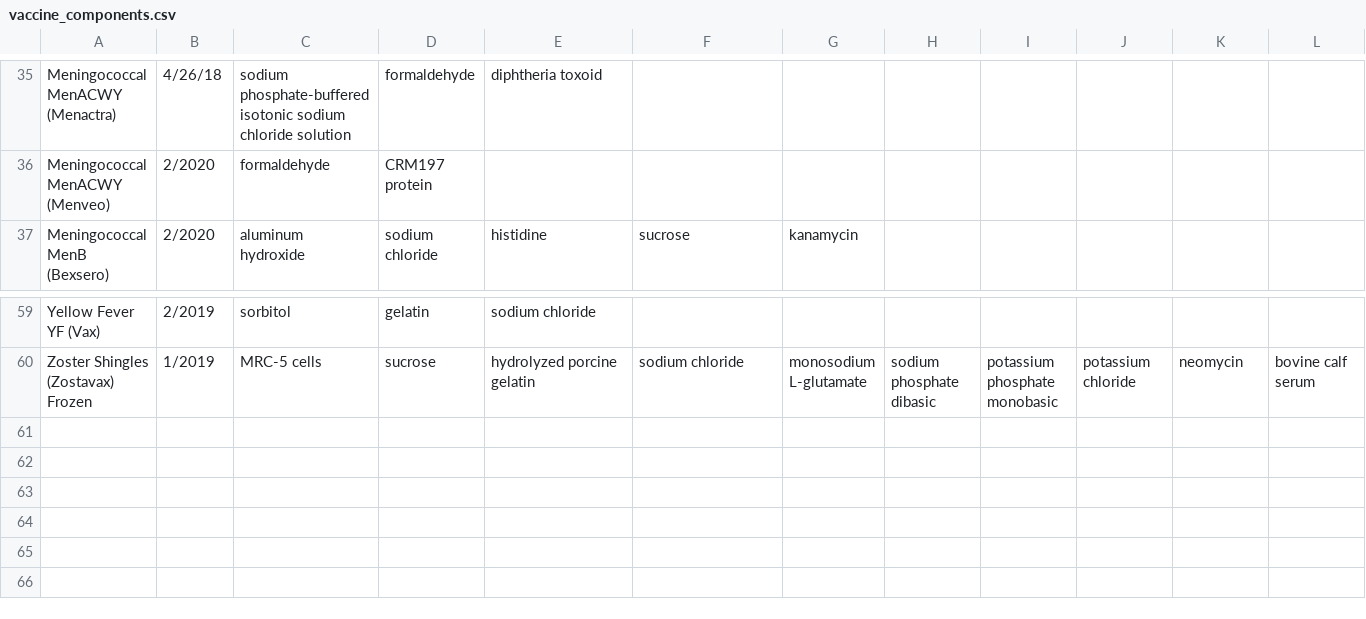
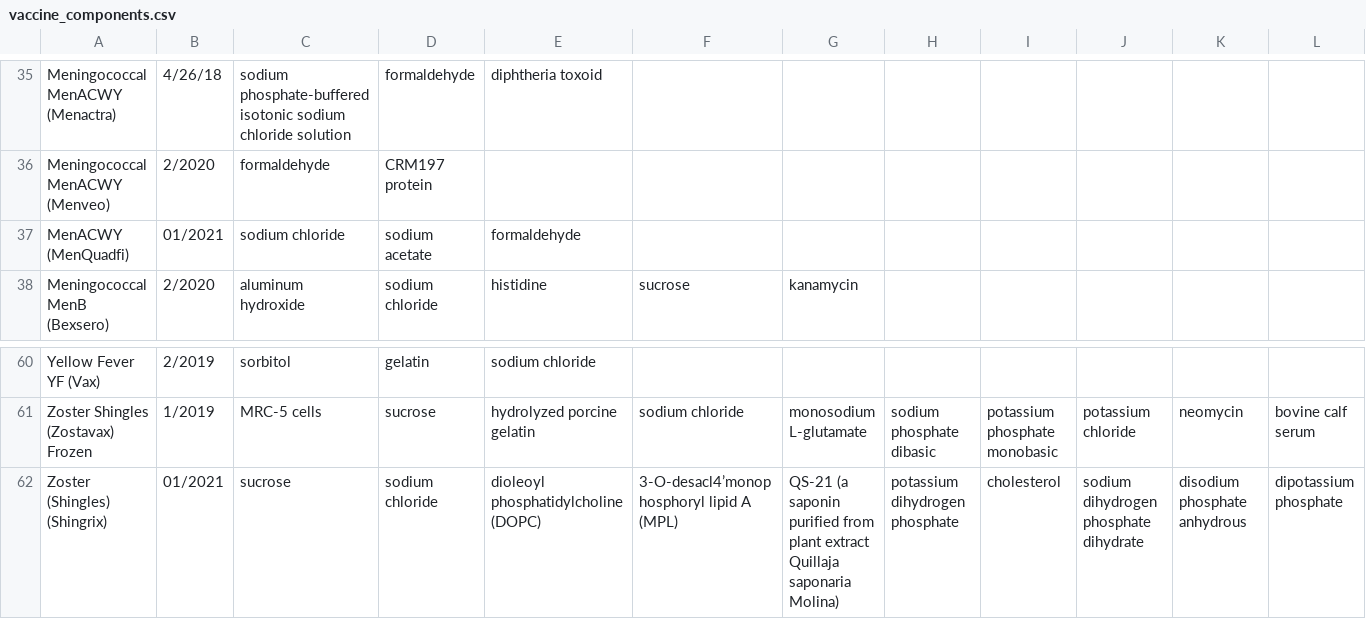
Before and after one commit to mbdoud/VaccineChecker, a CSV file: vaccine_components.csv, drawn as a sheet; only a part is shown, gaps mark what is left out; rows hold the shown columns only; the diff names each change by its address in the sheet, - before the commit and + after, or states it on an @@ line.

Commit message:
add shingrix and menquadfi

```diff
--- a/vaccine_components.csv
+++ b/vaccine_components.csv
+row 37: MenACWY (MenQuadfi) | 01/2021 | sodium chloride | sodium acetate | formaldehyde
+row 62: Zoster (Shingles) (Shingrix) | 01/2021 | sucrose | sodium chloride | dioleoyl phosphatidylcholine (DOPC) | 3-O-desacl4’monophosphoryl lipid A (MPL) | QS-21 (a saponin purified from plant extract Quillaja saponaria Molina) | potassium dihydrogen phosphate | cholesterol | sodium dihydrogen phosphate dihydrate | disodium phosphate anhydrous | dipotassium phosphate
```
